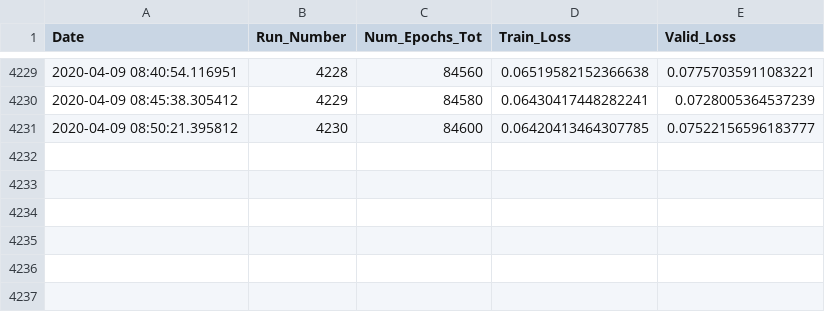
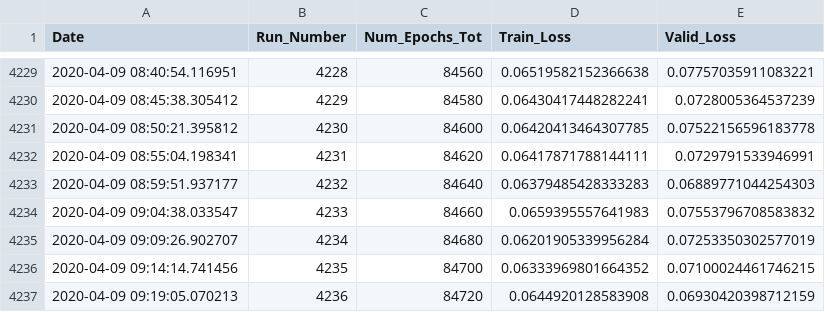
Before and after one commit to rashmi-raviprasad/springboard, a CSV file: faces_capstone2/train_log.csv, drawn as a sheet; only a part is shown, gaps mark what is left out.

Commit message:
trained_84720_of_141520_epochs

```diff
--- a/faces_capstone2/train_log.csv
+++ b/faces_capstone2/train_log.csv
@@ -4230,2 +4230,8 @@ Date,Run_Number,Num_Epochs_Tot,Train_Loss,Valid_Loss
 2020-04-09 08:45:38.305412,4229,84580,0.06430417448282241,0.0728005364537239
-2020-04-09 08:50:21.395812,4230,84600,0.06420413464307785,0.07522156596183777
+2020-04-09 08:50:21.395812,4230,84600,0.06420413464307785,0.07522156596183778
+2020-04-09 08:55:04.198341,4231,84620,0.06417871788144111,0.0729791533946991
+2020-04-09 08:59:51.937177,4232,84640,0.06379485428333283,0.06889771044254303
+2020-04-09 09:04:38.033547,4233,84660,0.0659395557641983,0.07553796708583832
+2020-04-09 09:09:26.902707,4234,84680,0.06201905339956284,0.07253350302577019
+2020-04-09 09:14:14.741456,4235,84700,0.06333969801664352,0.07100024461746215
+2020-04-09 09:19:05.070213,4236,84720,0.0644920128583908,0.06930420398712159
```
Also changed, not shown: 2 other files.
